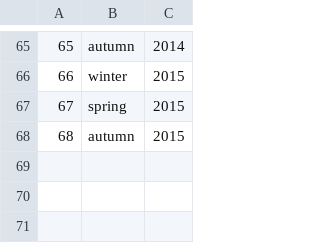
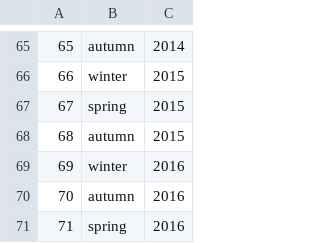
Before and after one commit to rileyporter/TA-family-tree, a CSV file: tas_quarters.csv, drawn as a sheet; only a part is shown, gaps mark what is left out.

```diff
--- a/tas_quarters.csv
+++ b/tas_quarters.csv
@@ -68 +68,4 @@
 "68","autumn","2015"
+"69","winter","2016"
+"70","autumn","2016"
+"71","spring","2016"
```
Also changed, not shown: new_data.csv, 9 other files.
